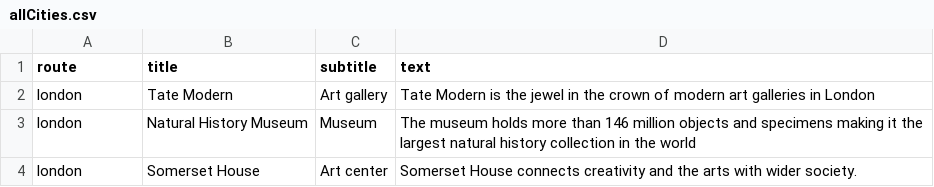
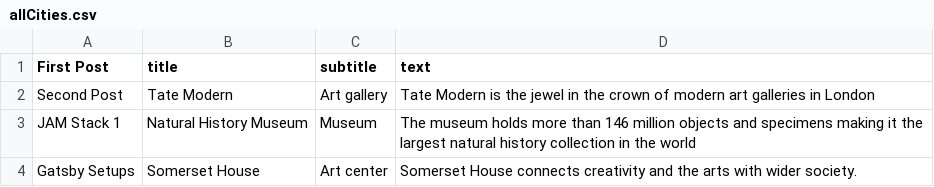
Before and after one commit to esther615kim/gatsby-blog, a CSV file: src/data/allCities.csv, drawn as a sheet.

```diff
--- a/src/data/allCities.csv
+++ b/src/data/allCities.csv
@@ -1,4 +1,4 @@
-route, title, subtitle,text
-london, Tate Modern, Art gallery, Tate Modern is the jewel in the crown of modern art galleries in London
-london, Natural History Museum, Museum, The museum holds more than 146 million objects and specimens making it the largest natural history collection in the world
-london, Somerset House, Art center, Somerset House connects creativity and the arts with wider society.
+First Post, title, subtitle,text
+Second Post, Tate Modern, Art gallery, Tate Modern is the jewel in the crown of modern art galleries in London
+JAM Stack 1, Natural History Museum, Museum, The museum holds more than 146 million objects and specimens making it the largest natural history collection in the world
+Gatsby Setups, Somerset House, Art center, Somerset House connects creativity and the arts with wider society.
```
Also changed, not shown: 8 other files.
